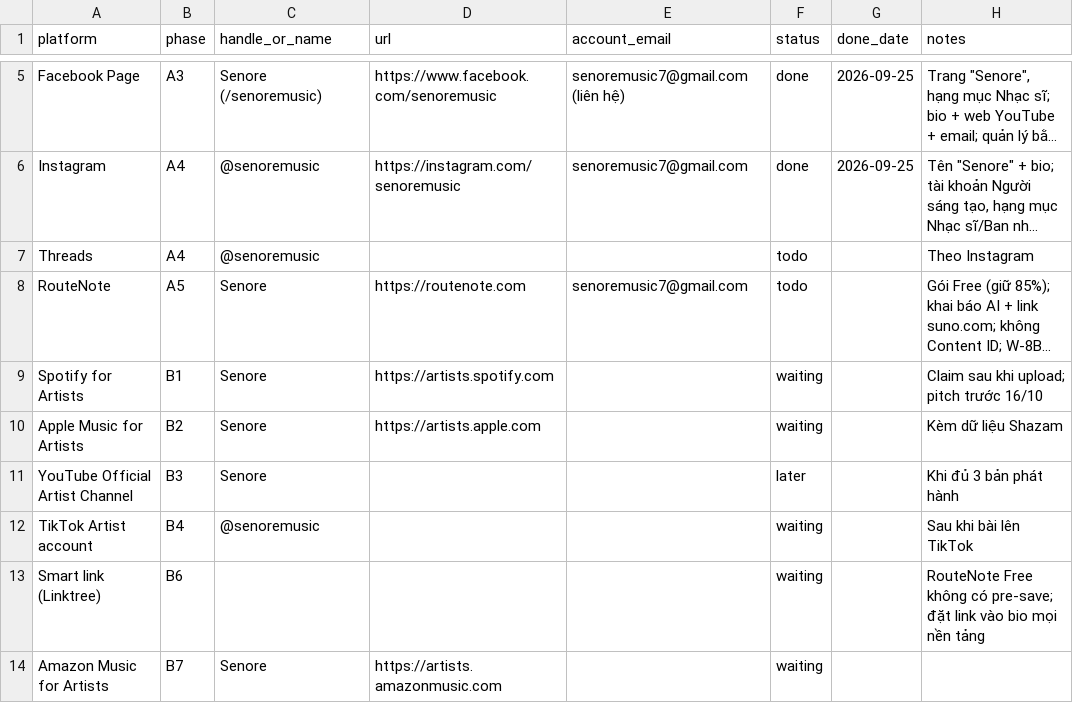
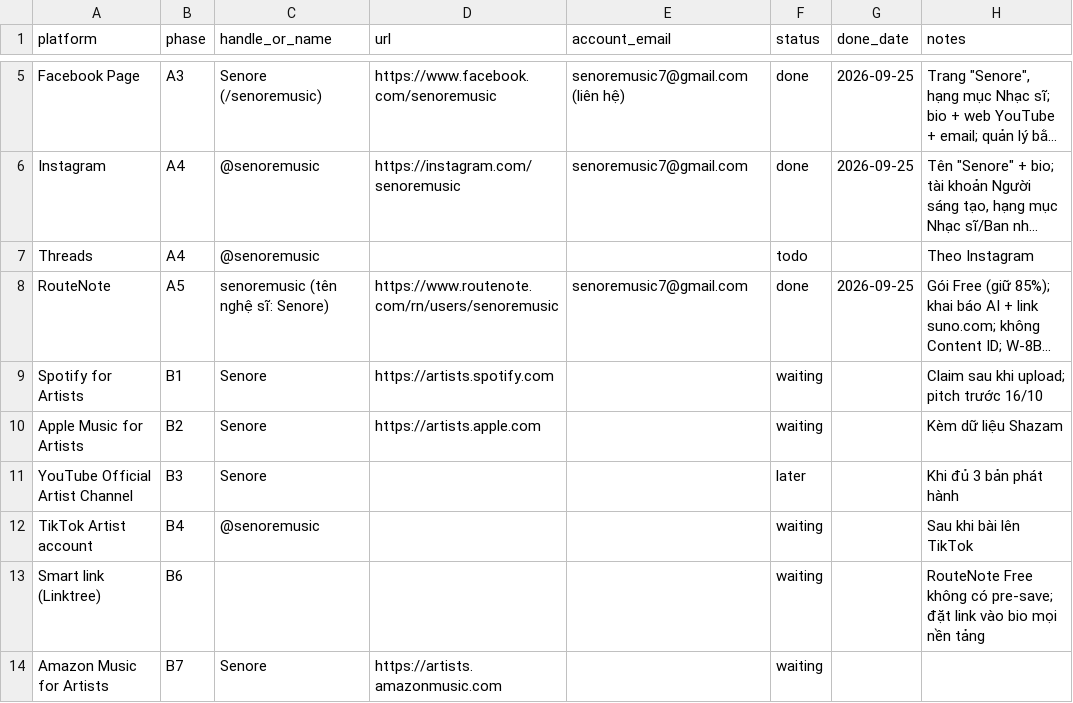
Before and after one commit to nhatquangph2/amnhacai, a CSV file: catalog/platforms.csv, drawn as a sheet; only a part is shown, gaps mark what is left out; long unchanged cells end in …; the diff names each change by its address in the sheet, - before the commit and + after, or states it on an @@ line.

```diff
--- a/catalog/platforms.csv
+++ b/catalog/platforms.csv
-C8 (handle_or_name): Senore
+C8 (handle_or_name): senoremusic (tên nghệ sĩ: Senore)
-D8 (url): https://routenote.com
+D8 (url): https://www.routenote.com/rn/users/senoremusic
-F8 (status): todo
+F8 (status): done
-G8 (done_date): (empty)
+G8 (done_date): 2026-09-25
```
Also changed, not shown: 1 other file.
